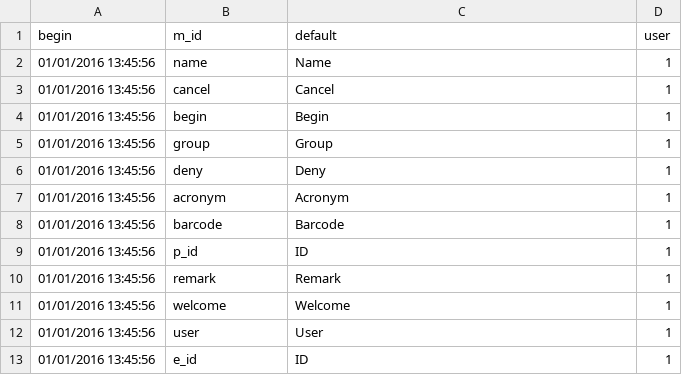
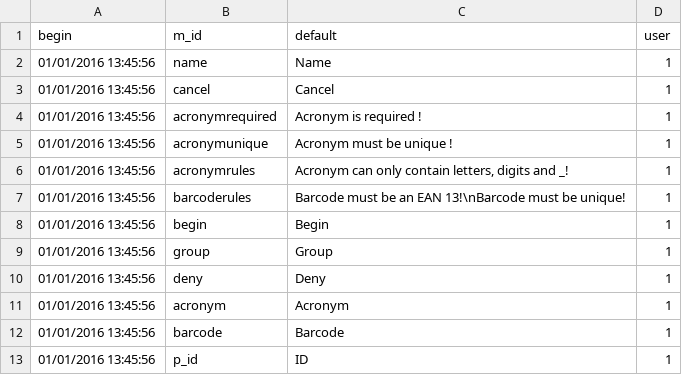
Before and after one commit to AKUINO/ELSA, a CSV file: csv/mess.csv, drawn as a sheet; only a part is shown; the shorter side is filled out with more unchanged rows; the diff names each change by its address in the sheet, - before the commit and + after, or states it on an @@ line.

```diff
--- a/csv/mess.csv
+++ b/csv/mess.csv
+row 4: 01/01/2016 13:45:56 | acronymrequired | Acronym is required ! | 1
+row 5: 01/01/2016 13:45:56 | acronymunique | Acronym must be unique ! | 1
+row 6: 01/01/2016 13:45:56 | acronymrules | Acronym can only contain letters, digits and _! | 1
+row 7: 01/01/2016 13:45:56 | barcoderules | Barcode must be an EAN 13!\nBarcode must be unique! | 1
```
Also changed, not shown: 12 other files.
